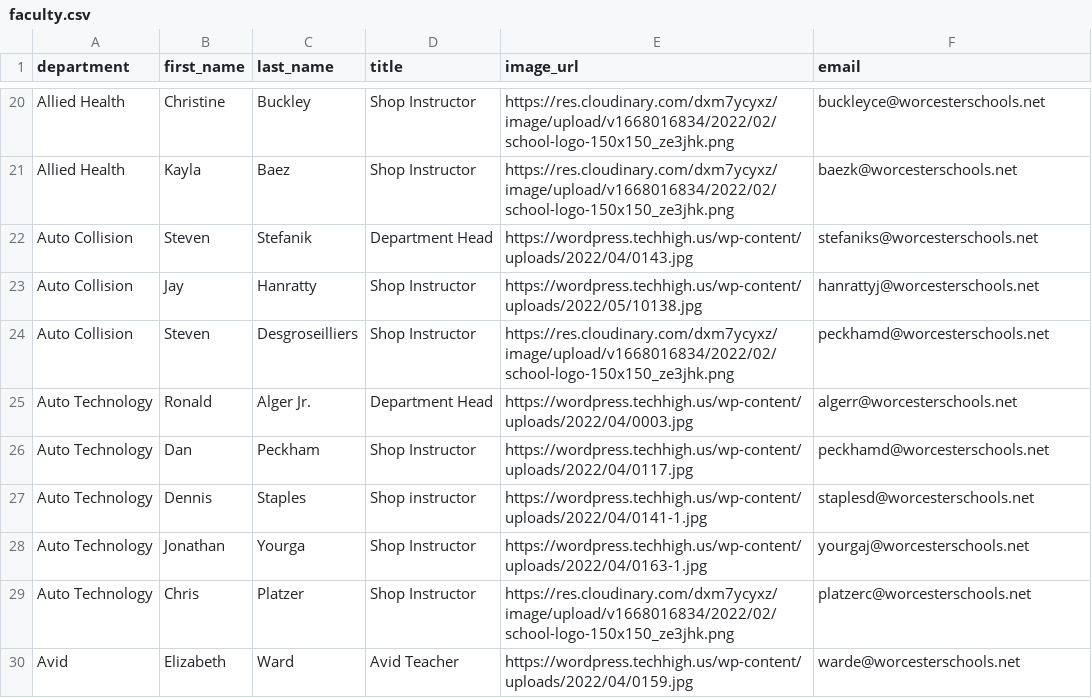
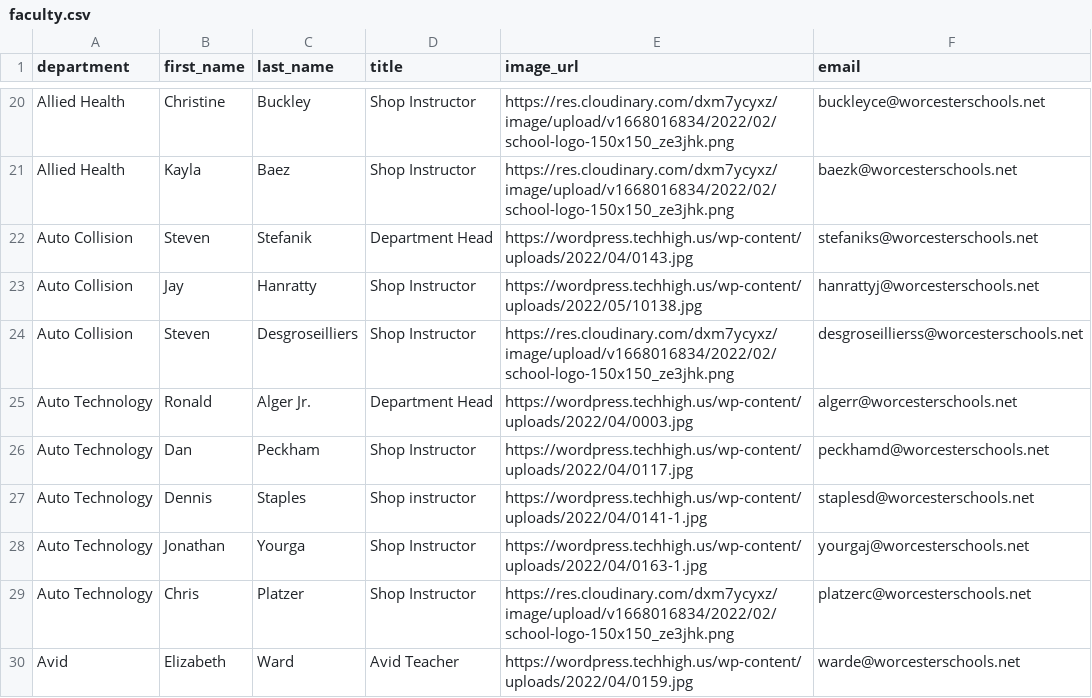
Before and after one commit to worcestertechnicalhighschool/techhigh.us, a CSV file: _data/faculty.csv, drawn as a sheet; only a part is shown, gaps mark what is left out.

Commit message:
fixed an incorrect email

```diff
--- a/_data/faculty.csv
+++ b/_data/faculty.csv
@@ -23,3 +23,3 @@ Auto Collision,Steven,Stefanik,Department Head,https://wordpress.techhigh.us/wp-
 Auto Collision,Jay,Hanratty,Shop Instructor,https://wordpress.techhigh.us/wp-content/uploads/2022/05/10138.jpg,hanrattyj@worcesterschools.net
-Auto Collision,Steven,Desgroseilliers,Shop Instructor,https://res.cloudinary.com/dxm7ycyxz/image/upload/v1668016834/2022/02/school-logo-150x150_ze3jhk.png,peckhamd@worcesterschools.net
+Auto Collision,Steven,Desgroseilliers,Shop Instructor,https://res.cloudinary.com/dxm7ycyxz/image/upload/v1668016834/2022/02/school-logo-150x150_ze3jhk.png,desgroseillierss@worcesterschools.net
 Auto Technology,Ronald,Alger Jr. ,Department Head,https://wordpress.techhigh.us/wp-content/uploads/2022/04/0003.jpg,algerr@worcesterschools.net
```
